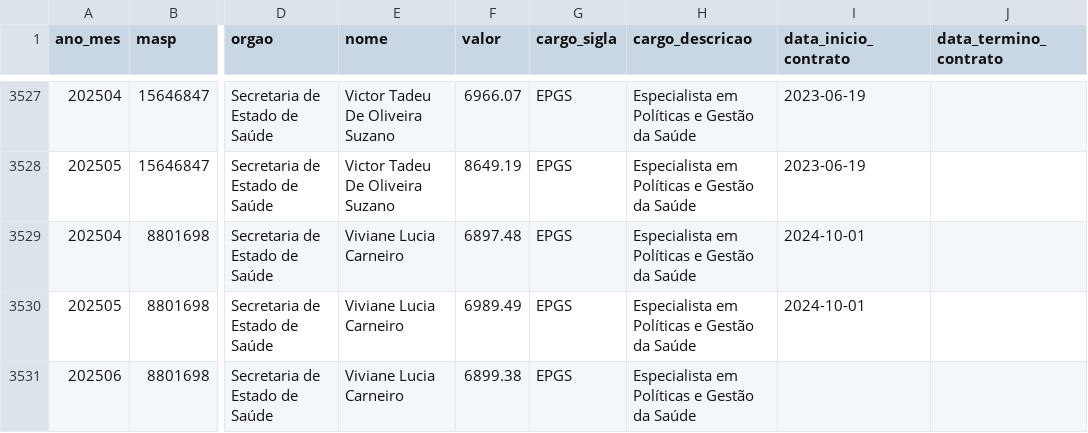
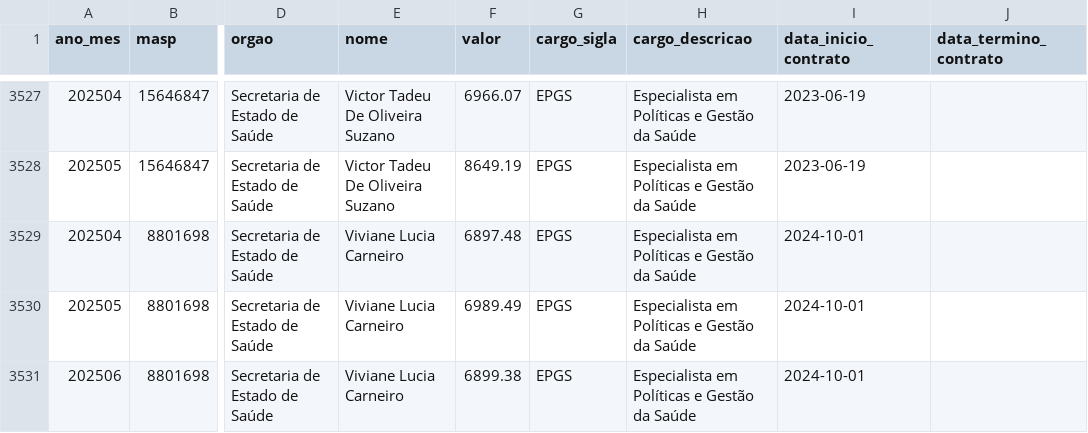
Before and after one commit to transparencia-mg/despesa_pessoal_acordo_brumadinho, a CSV file: dataset/data/despesa-pessoal-acordo-judicial-brumadinho.csv, drawn as a sheet; only a part is shown, gaps mark what is left out; the diff names each change by its address in the sheet, - before the commit and + after, or states it on an @@ line.

```diff
--- a/dataset/data/despesa-pessoal-acordo-judicial-brumadinho.csv
+++ b/dataset/data/despesa-pessoal-acordo-judicial-brumadinho.csv
-I3531 (data_inicio_contrato): (empty)
+I3531 (data_inicio_contrato): 2024-10-01
```
